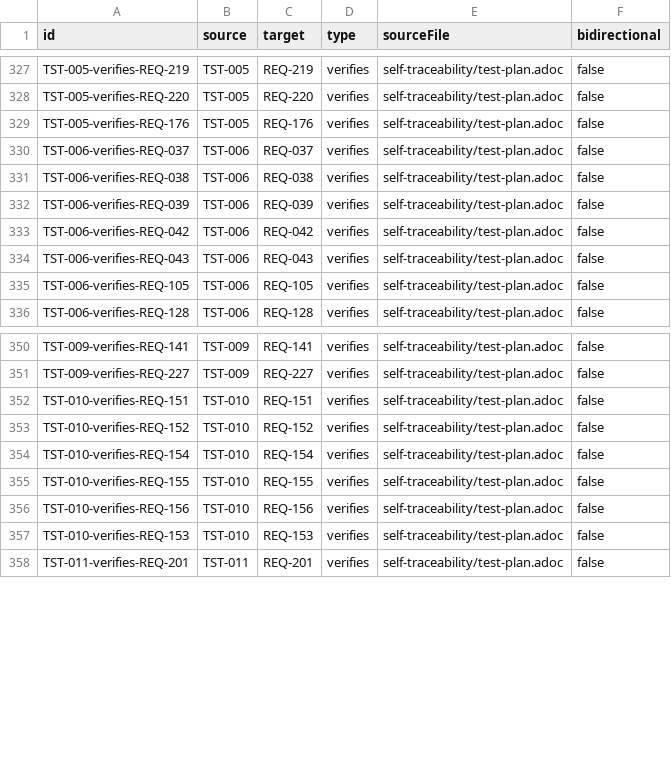
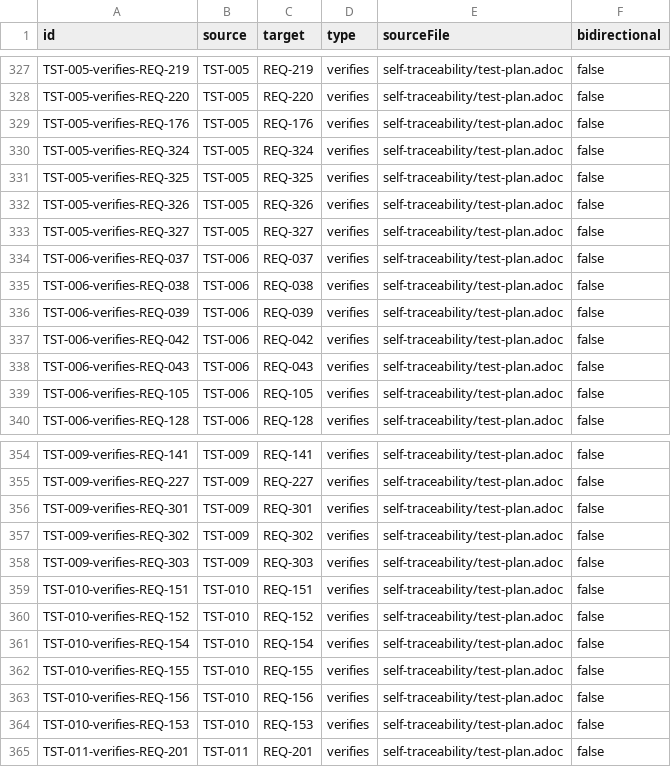
Before and after one commit to rattermeyer/antora-tracer, a CSV file: examples/tracer/modules/ROOT/attachments/traceability/relationships.csv, drawn as a sheet; only a part is shown, gaps mark what is left out; the diff names each change by its address in the sheet, - before the commit and + after, or states it on an @@ line.

Commit message:
docs(example-site): update self-traceability to current state
Requirements: 257 total (23 added, 6 retitled for traceability:
macro namespace, REQ-266 body gains business-goal scenarios)
Test plan: TST-005 and TST-009 cover sibling queries, verifies: updated
Matrices: regenerated

```diff
--- a/examples/tracer/modules/ROOT/attachments/traceability/relationships.csv
+++ b/examples/tracer/modules/ROOT/attachments/traceability/relationships.csv
+row 330: TST-005-verifies-REQ-324 | TST-005 | REQ-324 | verifies | self-traceability/test-plan.adoc | false
+row 331: TST-005-verifies-REQ-325 | TST-005 | REQ-325 | verifies | self-traceability/test-plan.adoc | false
+row 332: TST-005-verifies-REQ-326 | TST-005 | REQ-326 | verifies | self-traceability/test-plan.adoc | false
+row 333: TST-005-verifies-REQ-327 | TST-005 | REQ-327 | verifies | self-traceability/test-plan.adoc | false
+row 356: TST-009-verifies-REQ-301 | TST-009 | REQ-301 | verifies | self-traceability/test-plan.adoc | false
+row 357: TST-009-verifies-REQ-302 | TST-009 | REQ-302 | verifies | self-traceability/test-plan.adoc | false
+row 358: TST-009-verifies-REQ-303 | TST-009 | REQ-303 | verifies | self-traceability/test-plan.adoc | false
```
Also changed, not shown: 6 other files.
